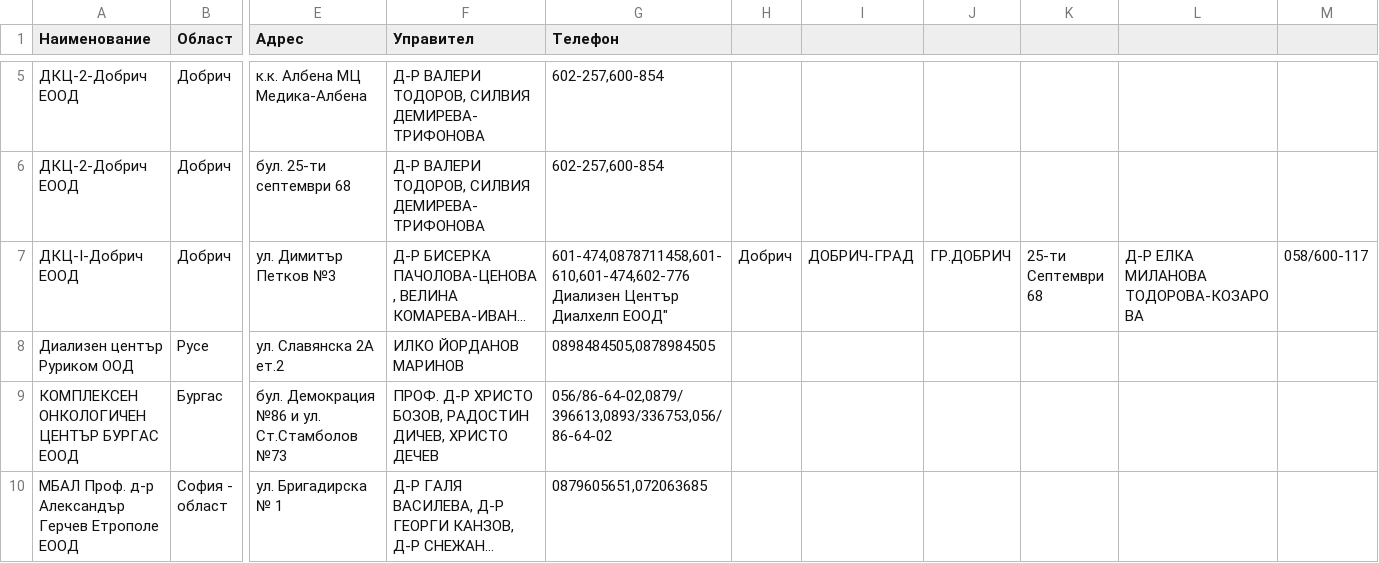
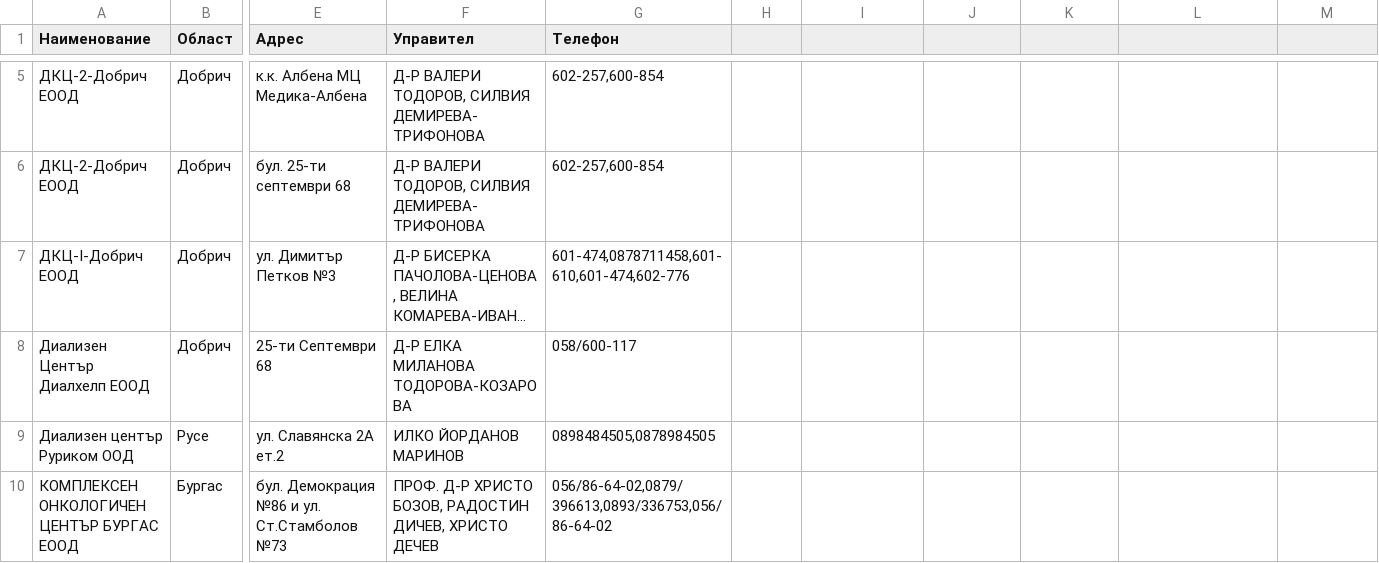
Before and after one commit to BilyanaH/Socio-legal-aspects-of-information-technologies, a CSV file: hospitals.csv, drawn as a sheet; only a part is shown, gaps mark what is left out; the shorter side is filled out with more unchanged rows; long unchanged cells end in …; rows hold the shown columns only; ↵ is a line break in a cell; the diff names each change by its address in the sheet, - before the commit and + after, or states it on an @@ line.

```diff
--- a/hospitals.csv
+++ b/hospitals.csv
-G7 (Телефон): 601-474,0878711458,601-610,601-474,602-776 ↵ Диализен Център Диалхелп ЕООД"
+G7 (Телефон): 601-474,0878711458,601-610,601-474,602-776
-H7: Добрич
+H7: (empty)
-I7: ДОБРИЧ-ГРАД
+I7: (empty)
-J7: ГР.ДОБРИЧ
+J7: (empty)
-K7: 25-ти Септември 68
+K7: (empty)
-L7: Д-Р ЕЛКА МИЛАНОВА ТОДОРОВА-КОЗАРОВА
+L7: (empty)
-M7: 058/600-117
+M7: (empty)
+row 8: Диализен Център Диалхелп ЕООД | Добрич | 25-ти Септември 68 | Д-Р ЕЛКА МИЛАНОВА ТОДОРОВА-КОЗАРОВА | 058/600-117
```
Also changed, not shown: 2 other files.
